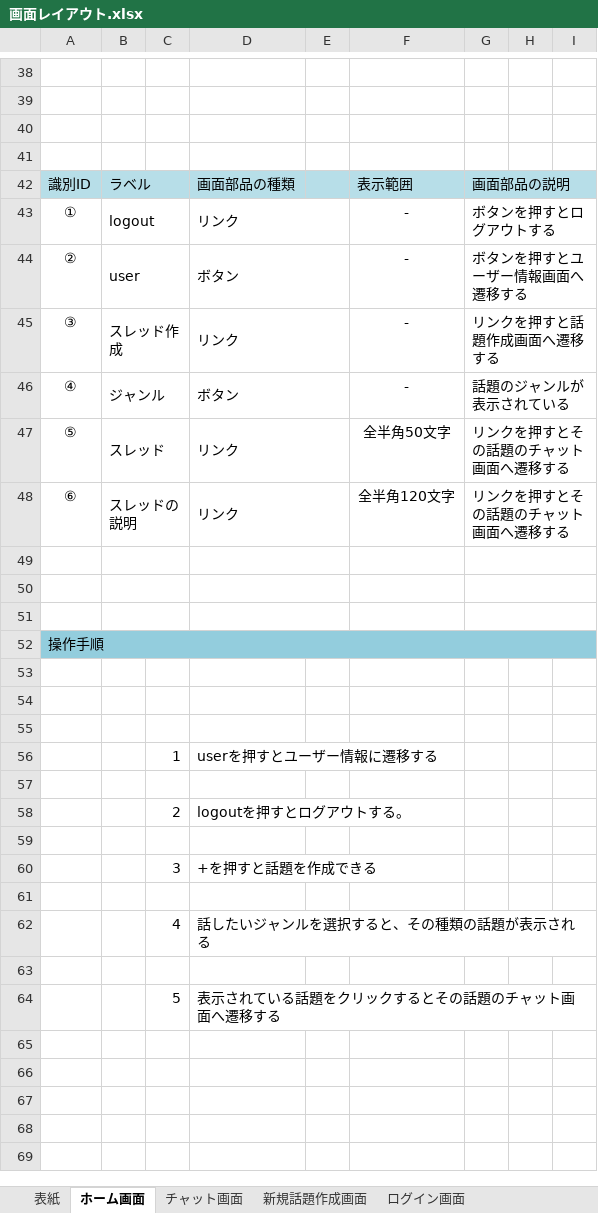
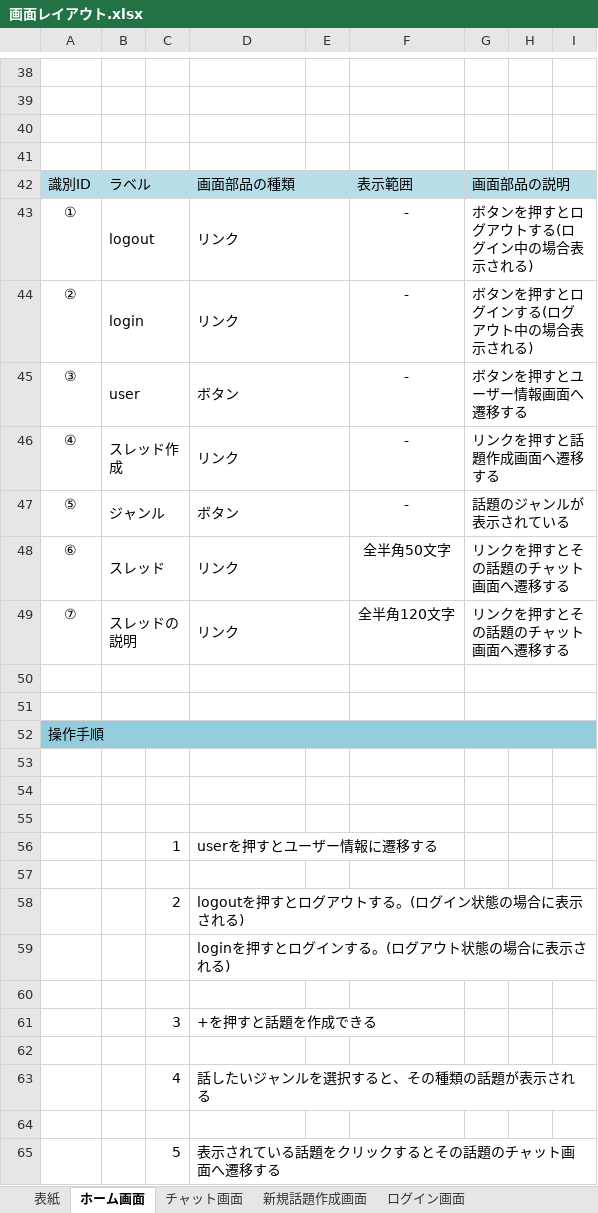
Before and after one commit to fujimondesu/2023Dev3Early, an Excel workbook: 02_画面設計書・モックアップ/画面レイアウト.xlsx, sheet ホーム画面, drawn as a sheet; only a part is shown, gaps mark what is left out; values as stored, in another font and other column widths than the file's, no borders; charts and pictures not drawn; removed rows and columns are numbered as before the commit, all else as after; the diff names each change by its address in the sheet, - before the commit and + after, or states it on an @@ line.

```diff
--- a/02_画面設計書・モックアップ/画面レイアウト.xlsx (sheet ホーム画面)
+++ b/02_画面設計書・モックアップ/画面レイアウト.xlsx (sheet ホーム画面)
-G43: ボタンを押すとログアウトする
+G43: ボタンを押すとログアウトする(ログイン中の場合表示される)
+row 44: ② | login |  | リンク |  | - | ボタンを押すとログインする(ログアウト中の場合表示される)
-A45: ②
+A45: ③
-A46: ③
+A46: ④
-A47: ④
+A47: ⑤
-A48: ⑤
+A48: ⑥
-A49: ⑥
+A49: ⑦
-row 49: (empty)
-D58: logoutを押すとログアウトする。
+D58: logoutを押すとログアウトする。(ログイン状態の場合に表示される)
+row 59:  |  |  | loginを押すとログインする。(ログアウト状態の場合に表示される)
```
Also changed, not shown: sheet 新規登録完了画面, sheet ユーザー情報確認画面, sheet ユーザー名、パスワード変更完了画面, sheet パスワード再設定確認画面, sheet ユーザー名、パスワード変更確認画面, sheet パスワード再設定完了画面, 2 more sheets, other sheet tabs, charts or pictures.
